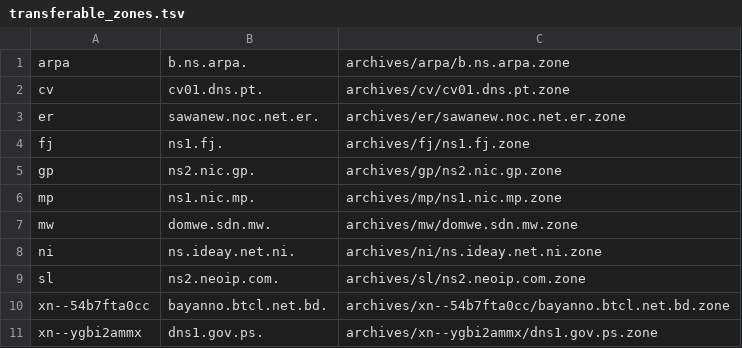
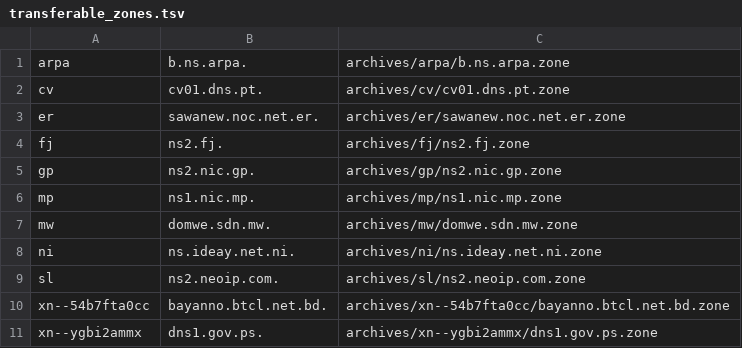
Before and after one commit to flotwig/TLDR-2, a TSV file: transferable_zones.tsv, drawn as a sheet.

```diff
--- a/transferable_zones.tsv
+++ b/transferable_zones.tsv
@@ -3,3 +3,3 @@ cv	cv01.dns.pt.	archives/cv/cv01.dns.pt.zone
 er	sawanew.noc.net.er.	archives/er/sawanew.noc.net.er.zone
-fj	ns1.fj.	archives/fj/ns1.fj.zone
+fj	ns2.fj.	archives/fj/ns2.fj.zone
 gp	ns2.nic.gp.	archives/gp/ns2.nic.gp.zone
```
Also changed, not shown: 5 other files.
